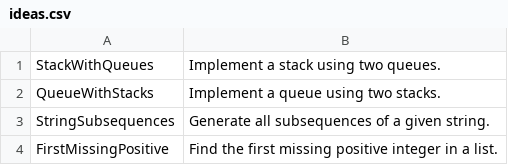
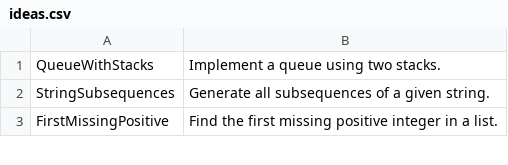
Before and after one commit to TheTrueProblematic/EndlessProjects, a CSV file: ideas.csv, drawn as a sheet; only a part is shown; the diff names each change by its address in the sheet, - before the commit and + after, or states it on an @@ line.

Commit message:
Implement a stack using two queues.

```diff
--- a/ideas.csv
+++ b/ideas.csv
-row 1: StackWithQueues | Implement a stack using two queues.
```
Also changed, not shown: 1 other file.
